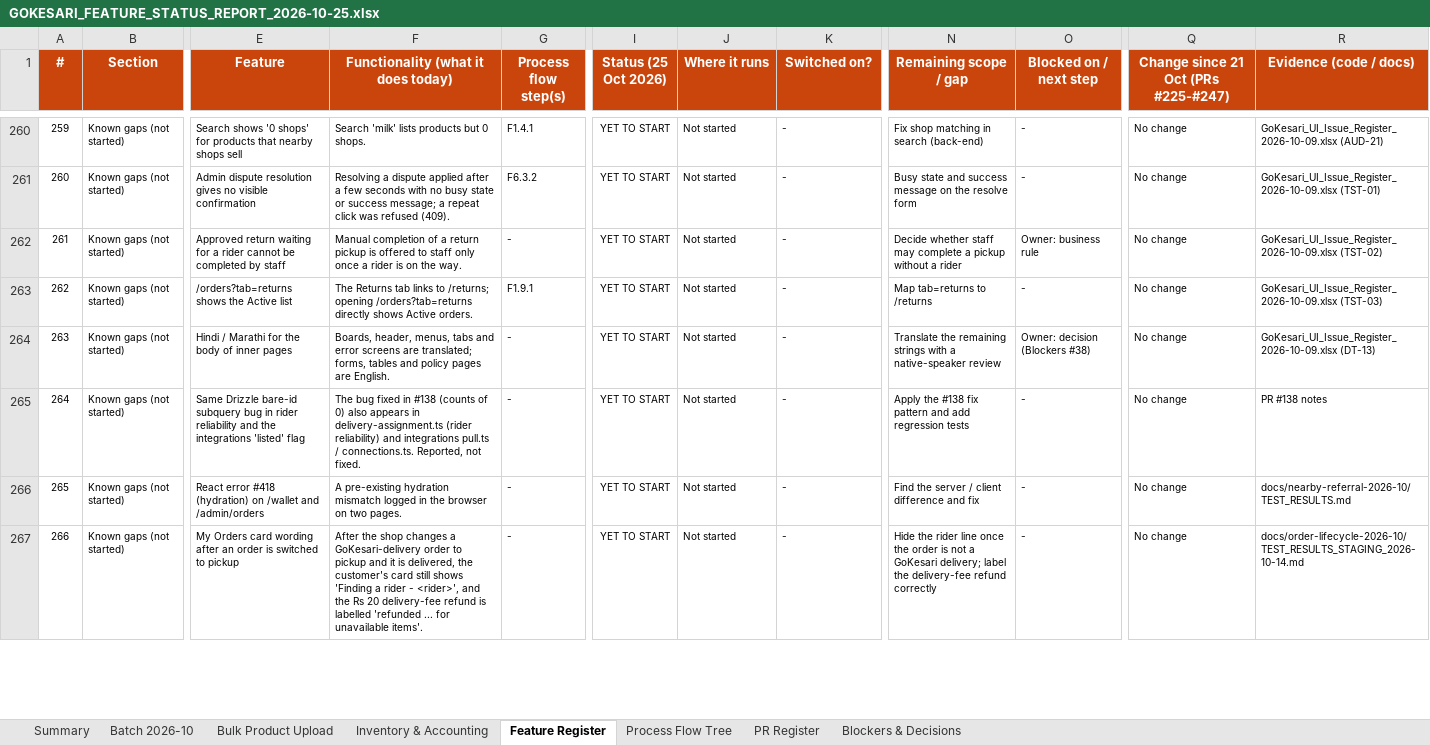
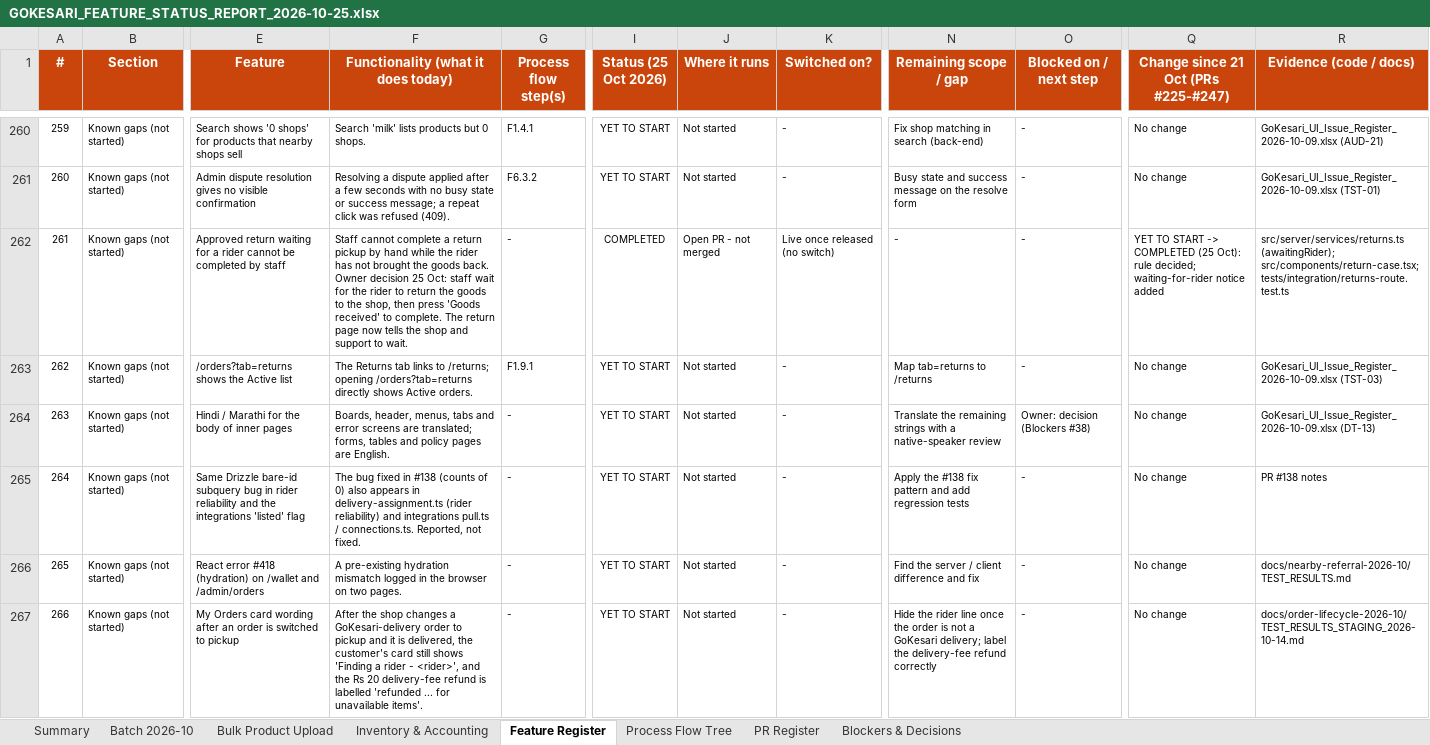
Before and after one commit to sanjaymorankar-debug/GoKesari, an Excel workbook: docs/gokesari-audit/GOKESARI_FEATURE_STATUS_REPORT_2026-10-25.xlsx, sheet Feature Register, drawn as a sheet; only a part is shown, gaps mark what is left out; values as stored, in another font and other column widths than the file's, no borders; conditional formats not drawn; the diff covers the shown part only; the diff names each change by its address in the sheet, - before the commit and + after, or states it on an @@ line.

```diff
--- a/docs/gokesari-audit/GOKESARI_FEATURE_STATUS_REPORT_2026-10-25.xlsx (sheet Feature Register)
+++ b/docs/gokesari-audit/GOKESARI_FEATURE_STATUS_REPORT_2026-10-25.xlsx (sheet Feature Register)
-F262: Manual completion of a return pickup is offered to staff only once a rider is on the way.
+F262: Staff cannot complete a return pickup by hand while the rider has not brought the goods back. Owner decision 25 Oct: staff wait for the rider to return the goods to the shop, then press 'Goods received' to complete. The return page now tells the shop and support to wait.
-I262 (Status (25 Oct 2026)): YET TO START
+I262 (Status (25 Oct 2026)): COMPLETED
-J262 (Where it runs): Not started
+J262 (Where it runs): Open PR - not merged
-K262 (Switched on?): -
+K262 (Switched on?): Live once released (no switch)
-N262 (Remaining scope / gap): Decide whether staff may complete a pickup without a rider
+N262 (Remaining scope / gap): -
-O262 (Blocked on / next step): Owner: business rule
+O262 (Blocked on / next step): -
-Q262: No change
+Q262: YET TO START -> COMPLETED (25 Oct): rule decided; waiting-for-rider notice added
-R262 (Evidence (code / docs)): GoKesari_UI_Issue_Register_2026-10-09.xlsx (TST-02)
+R262 (Evidence (code / docs)): src/server/services/returns.ts (awaitingRider); src/components/return-case.tsx; tests/integration/returns-route.test.ts
```
Also changed, not shown: 6 edited cells elsewhere in this sheet, sheet Summary, 4 other files.
